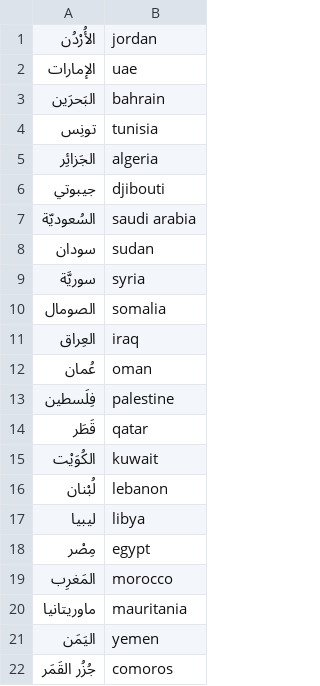
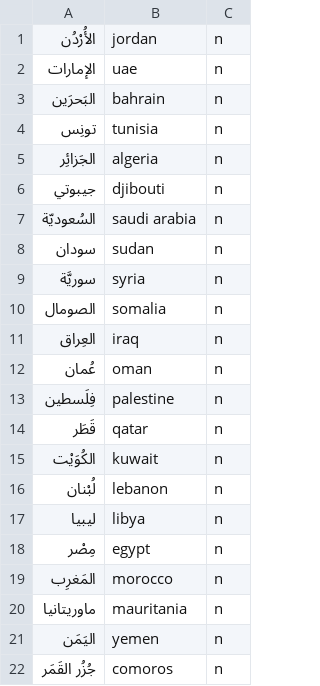
Before and after one commit to FracturedRetina/arbc001-quiz, a CSV file: res/countries_vocab.csv, drawn as a sheet; the diff names each change by its address in the sheet, - before the commit and + after, or states it on an @@ line.

```diff
--- a/res/countries_vocab.csv
+++ b/res/countries_vocab.csv
+column C, rows 1-22: all n
```
Also changed, not shown: res/unit_05_vocab.csv, res/unit_06_vocab.csv, 4 other files.
